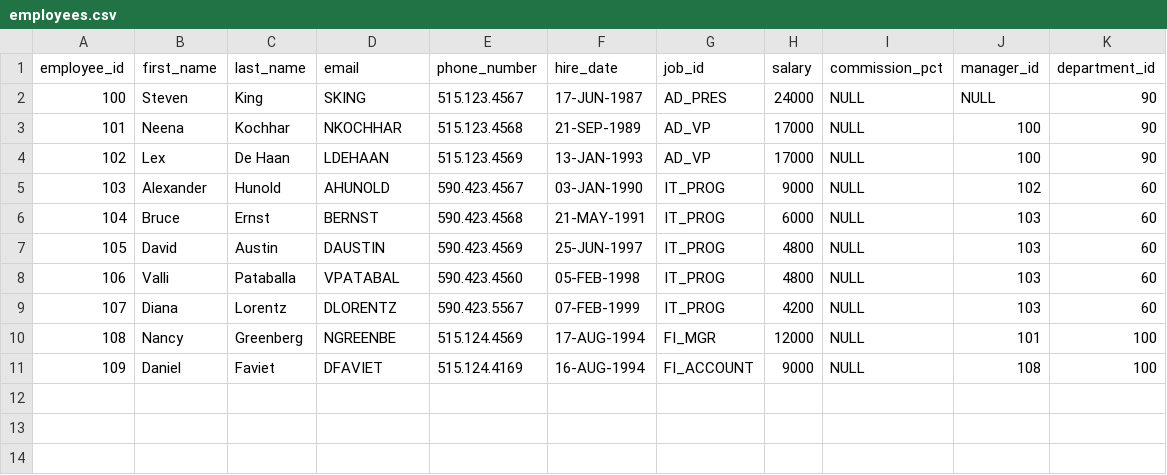
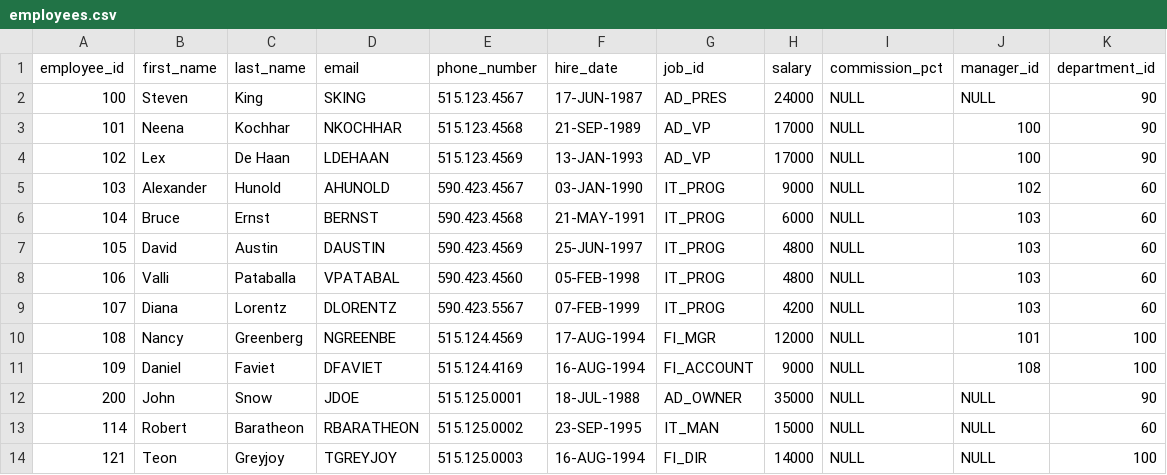
Before and after one commit to kai-wren/streaming-ucu-week3, a CSV file: src/main/resources/employees.csv, drawn as a sheet.

Commit message:
Merge branch 'master' of https://github.com/thatwist/streaming-ucu-week3
 Conflicts:
	src/main/scala/ua/ucu/edu/Parallel.scala
	src/main/scala/ua/ucu/edu/Threads.scala

```diff
--- a/src/main/resources/employees.csv
+++ b/src/main/resources/employees.csv
@@ -11 +11,4 @@ employee_id,first_name,last_name,email,phone_number,hire_date,job_id,salary,comm
 109,Daniel,Faviet,DFAVIET,515.124.4169,16-AUG-1994,FI_ACCOUNT,9000,NULL,108,100
+200,John,Snow,JDOE,515.125.0001,18-JUL-1988,AD_OWNER,35000,NULL,NULL,90
+114,Robert,Baratheon,RBARATHEON,515.125.0002,23-SEP-1995,IT_MAN,15000,NULL,NULL,60
+121,Teon,Greyjoy,TGREYJOY,515.125.0003,16-AUG-1994,FI_DIR,14000,NULL,NULL,100
```
Also changed, not shown: 1 other file.
